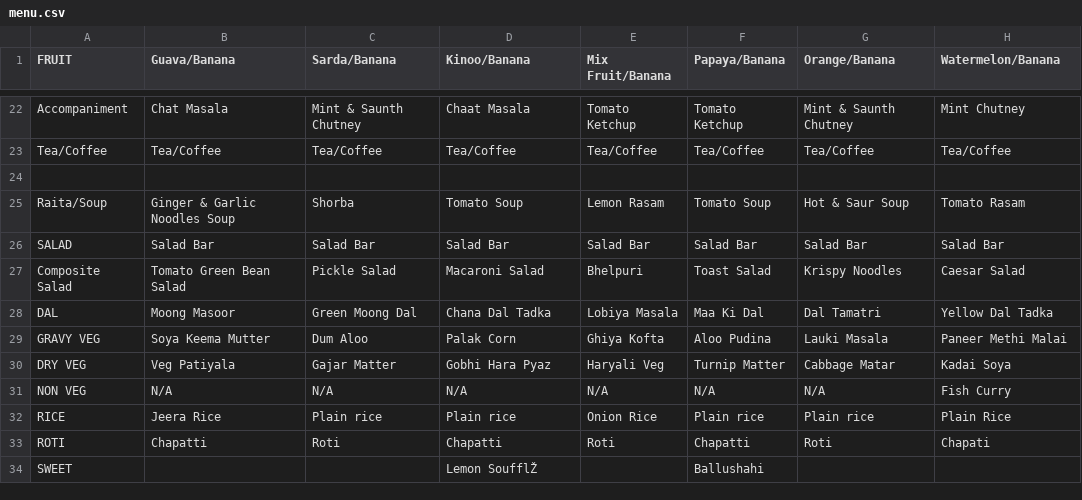
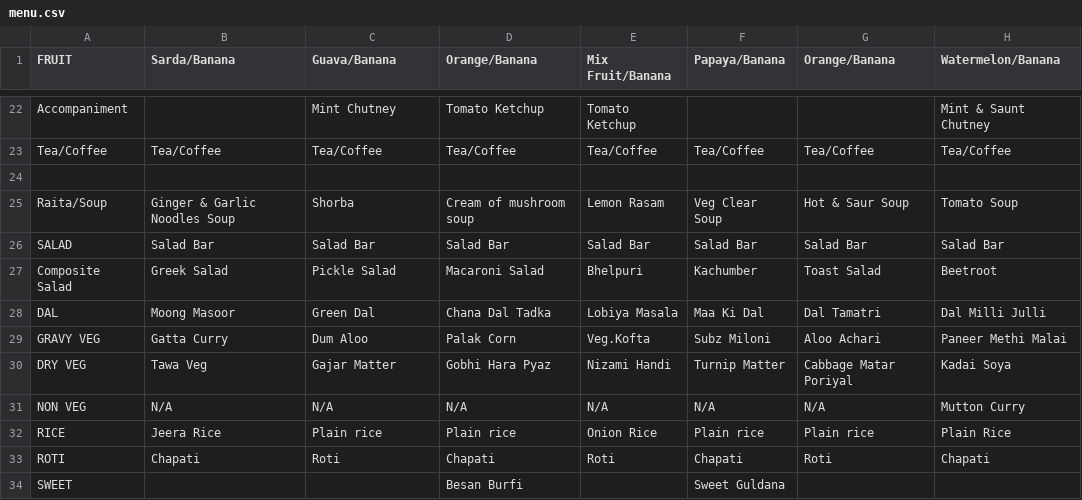
Before and after one commit to agdhruv/shuttle-bot, a CSV file: menu.csv, drawn as a sheet; only a part is shown, gaps mark what is left out; the diff covers the shown part only; the diff names each change by its address in the sheet, - before the commit and + after, or states it on an @@ line.

```diff
--- a/menu.csv
+++ b/menu.csv
-B1: Guava/Banana
+B1: Sarda/Banana
-C1: Sarda/Banana
+C1: Guava/Banana
-D1: Kinoo/Banana
+D1: Orange/Banana
-B22 (Sarda/Banana): Chat Masala
+B22 (Sarda/Banana): (empty)
-C22 (Guava/Banana): Mint & Saunth Chutney
+C22 (Guava/Banana): Mint Chutney
-D22 (Orange/Banana): Chaat Masala
+D22 (Orange/Banana): Tomato Ketchup
-F22 (Papaya/Banana): Tomato Ketchup
+F22 (Papaya/Banana): (empty)
-G22 (Orange/Banana): Mint & Saunth Chutney
+G22 (Orange/Banana): (empty)
-H22 (Watermelon/Banana): Mint Chutney
+H22 (Watermelon/Banana): Mint & Saunt Chutney
-D25 (Orange/Banana): Tomato Soup
+D25 (Orange/Banana): Cream of mushroom soup
-F25 (Papaya/Banana): Tomato Soup
+F25 (Papaya/Banana): Veg Clear Soup
-H25 (Watermelon/Banana): Tomato Rasam
+H25 (Watermelon/Banana): Tomato Soup
-B27 (Sarda/Banana): Tomato Green Bean Salad
+B27 (Sarda/Banana): Greek Salad
-F27 (Papaya/Banana): Toast Salad
+F27 (Papaya/Banana): Kachumber
-G27 (Orange/Banana): Krispy Noodles
+G27 (Orange/Banana): Toast Salad
-H27 (Watermelon/Banana): Caesar Salad
+H27 (Watermelon/Banana): Beetroot
-C28 (Guava/Banana): Green Moong Dal
+C28 (Guava/Banana): Green Dal
-H28 (Watermelon/Banana): Yellow Dal Tadka
+H28 (Watermelon/Banana): Dal Milli Julli
-B29 (Sarda/Banana): Soya Keema Mutter
+B29 (Sarda/Banana): Gatta Curry
-E29 (Mix Fruit/Banana): Ghiya Kofta
+E29 (Mix Fruit/Banana): Veg.Kofta
-F29 (Papaya/Banana): Aloo Pudina
+F29 (Papaya/Banana): Subz Miloni
-G29 (Orange/Banana): Lauki Masala
+G29 (Orange/Banana): Aloo Achari
-B30 (Sarda/Banana): Veg Patiyala
+B30 (Sarda/Banana): Tawa Veg
-E30 (Mix Fruit/Banana): Haryali Veg
+E30 (Mix Fruit/Banana): Nizami Handi
-G30 (Orange/Banana): Cabbage Matar
+G30 (Orange/Banana): Cabbage Matar Poriyal
-H31 (Watermelon/Banana): Fish Curry
+H31 (Watermelon/Banana): Mutton Curry
-B33 (Sarda/Banana): Chapatti
+B33 (Sarda/Banana): Chapati
-D33 (Orange/Banana): Chapatti
+D33 (Orange/Banana): Chapati
-F33 (Papaya/Banana): Chapatti
+F33 (Papaya/Banana): Chapati
-D34 (Orange/Banana): Lemon SoufflŽ
+D34 (Orange/Banana): Besan Burfi
-F34 (Papaya/Banana): Ballushahi
+F34 (Papaya/Banana): Sweet Guldana
```
Also changed, not shown: 2 added rows, 2 removed rows and 44 edited cells elsewhere in this file.
